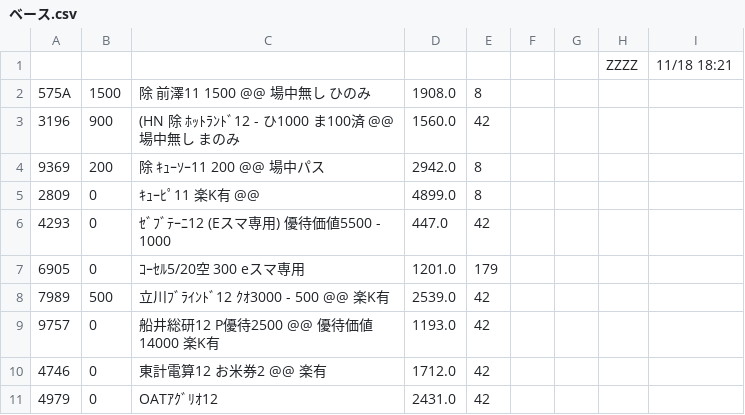
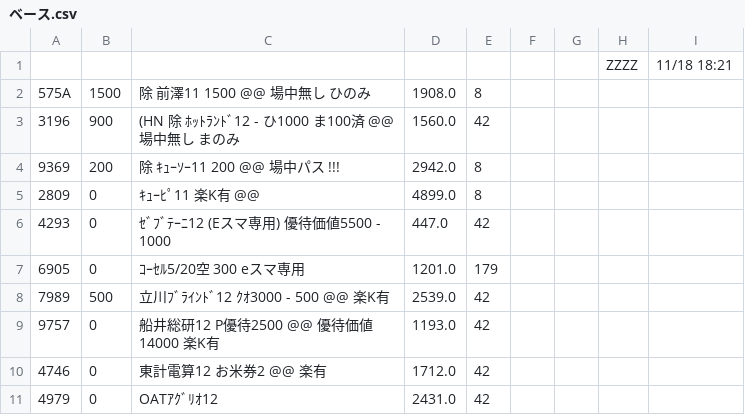
Before and after one commit to kitamotoie/easghgkdsrgvfdgdrftavshstvgsdfsdrweraesfsdvcvewsgsdgsvbrtsgr, a CSV file: ベース.csv, drawn as a sheet; only a part is shown.

Commit message:
update history csv via auto-watcher

```diff
--- a/ベース.csv
+++ b/ベース.csv
@@ -3,3 +3,3 @@
 3196,900,(HN 除 ﾎｯﾄﾗﾝﾄﾞ12 -  ひ1000 ま100済 @@ 場中無し  まのみ ,1560.0,42
-9369,200,除 ｷｭｰｿｰ11 200  @@ 場中パス　,2942.0,8
+9369,200,除 ｷｭｰｿｰ11 200  @@ 場中パス　!!!,2942.0,8
 2809,0,ｷｭｰﾋﾟ11　楽K有　@@,4899.0,8
```
